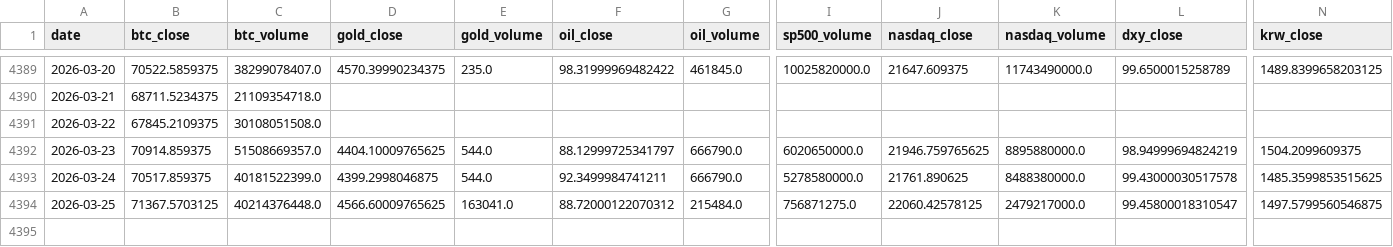
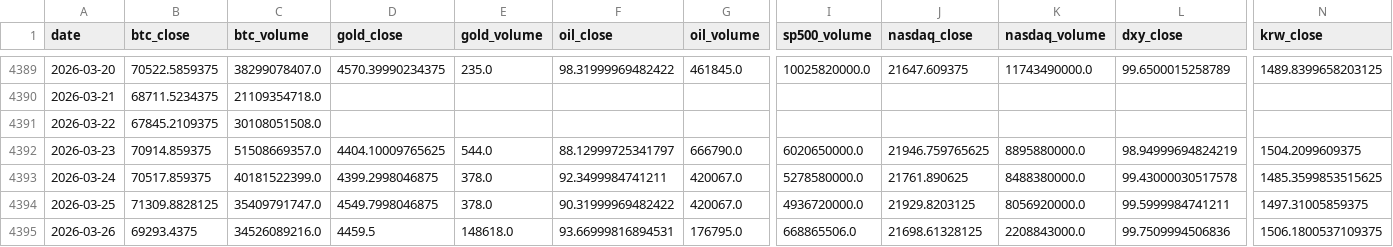
Before and after one commit to mooja4870-cyber/btc_forecast, a CSV file: data/raw/yfinance_data.csv, drawn as a sheet; only a part is shown, gaps mark what is left out; rows hold the shown columns only; the diff covers the shown part only; the diff names each change by its address in the sheet, - before the commit and + after, or states it on an @@ line.

```diff
--- a/data/raw/yfinance_data.csv
+++ b/data/raw/yfinance_data.csv
-E4393 (gold_volume): 544.0
+E4393 (gold_volume): 378.0
-G4393 (oil_volume): 666790.0
+G4393 (oil_volume): 420067.0
-B4394 (btc_close): 71367.5703125
+B4394 (btc_close): 71309.8828125
-C4394 (btc_volume): 40214376448.0
+C4394 (btc_volume): 35409791747.0
-D4394 (gold_close): 4566.60009765625
+D4394 (gold_close): 4549.7998046875
-E4394 (gold_volume): 163041.0
+E4394 (gold_volume): 378.0
-F4394 (oil_close): 88.72000122070312
+F4394 (oil_close): 90.31999969482422
-G4394 (oil_volume): 215484.0
+G4394 (oil_volume): 420067.0
-I4394 (sp500_volume): 756871275.0
+I4394 (sp500_volume): 4936720000.0
-J4394 (nasdaq_close): 22060.42578125
+J4394 (nasdaq_close): 21929.8203125
-K4394 (nasdaq_volume): 2479217000.0
+K4394 (nasdaq_volume): 8056920000.0
-L4394 (dxy_close): 99.45800018310547
+L4394 (dxy_close): 99.5999984741211
-N4394 (krw_close): 1497.5799560546875
+N4394 (krw_close): 1497.31005859375
+row 4395: 2026-03-26 | 69293.4375 | 34526089216.0 | 4459.5 | 148618.0 | 93.66999816894531 | 176795.0 | 668865506.0 | 21698.61328125 | 2208843000.0 | 99.7509994506836 | 1506.1800537109375
```
Also changed, not shown: 1 edited cell elsewhere in this file, 41 other files.
